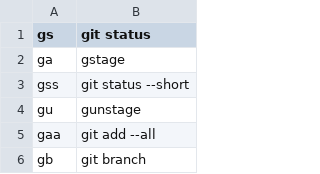
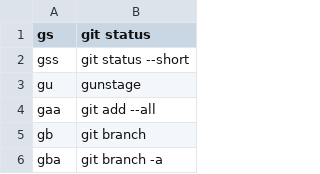
Before and after one commit to leohenon/dotfiles, a TSV file: .config/shell/abbrs.tsv, drawn as a sheet; only a part is shown; the shorter side is filled out with more unchanged rows; the diff names each change by its address in the sheet, - before the commit and + after, or states it on an @@ line.

Commit message:
dotfiles: remove gstage and bat config

```diff
--- a/.config/shell/abbrs.tsv
+++ b/.config/shell/abbrs.tsv
-row 2: ga | gstage
```
Also changed, not shown: 4 other files.
